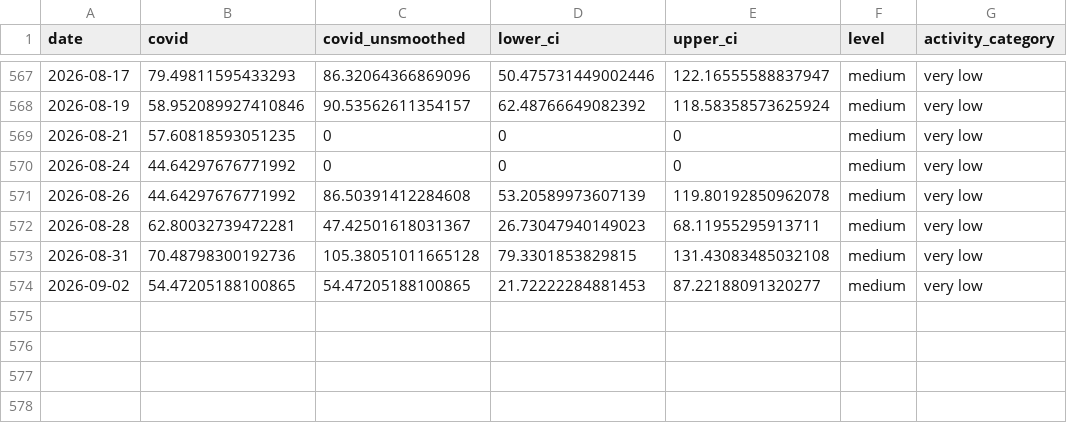
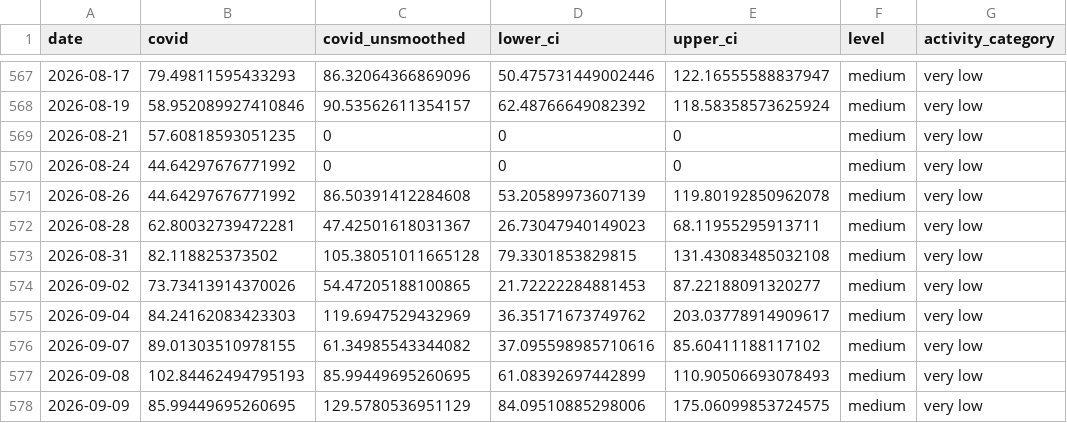
Before and after one commit to smach/biobot_mwra, a CSV file: data/processed/wwscan_covid.csv, drawn as a sheet; only a part is shown, gaps mark what is left out.

```diff
--- a/data/processed/wwscan_covid.csv
+++ b/data/processed/wwscan_covid.csv
@@ -572,3 +572,7 @@ date,covid,covid_unsmoothed,lower_ci,upper_ci,level,activity_category
 2026-08-28,62.80032739472281,47.42501618031367,26.73047940149023,68.11955295913711,medium,very low
-2026-08-31,70.48798300192736,105.38051011665128,79.3301853829815,131.43083485032108,medium,very low
-2026-09-02,54.47205188100865,54.47205188100865,21.72222284881453,87.22188091320277,medium,very low
+2026-08-31,82.118825373502,105.38051011665128,79.3301853829815,131.43083485032108,medium,very low
+2026-09-02,73.73413914370026,54.47205188100865,21.72222284881453,87.22188091320277,medium,very low
+2026-09-04,84.24162083423303,119.6947529432969,36.35171673749762,203.03778914909617,medium,very low
+2026-09-07,89.01303510978155,61.34985543344082,37.095598985710616,85.60411188117102,medium,very low
+2026-09-08,102.84462494795193,85.99449695260695,61.08392697442899,110.90506693078493,medium,very low
+2026-09-09,85.99449695260695,129.5780536951129,84.09510885298006,175.06099853724575,medium,very low
```
Also changed, not shown: docs/data/wwscan_covid.csv, 2 other files.
